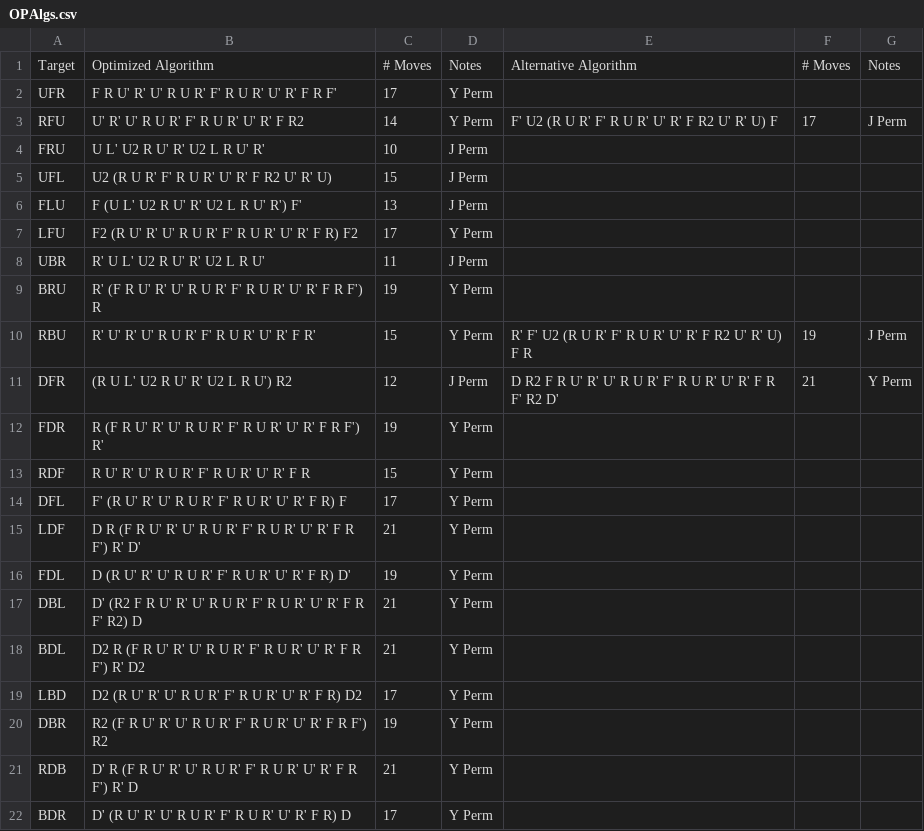
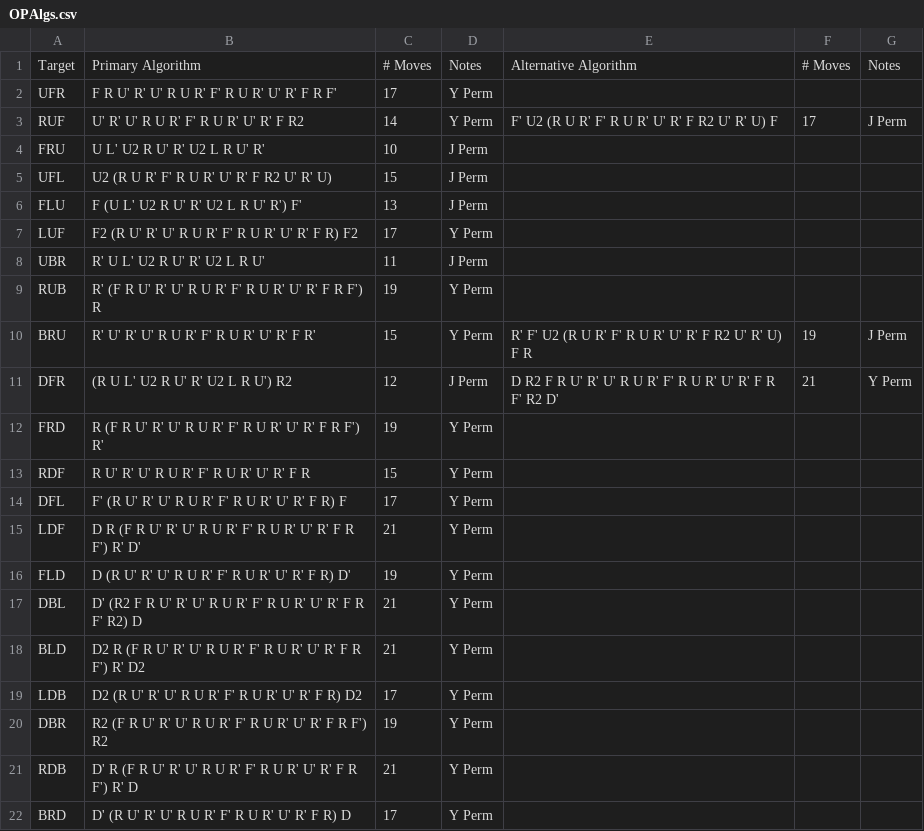
Before and after one commit to timwongj/wong-tim, a CSV file: data/OPAlgs.csv, drawn as a sheet.

```diff
--- a/data/OPAlgs.csv
+++ b/data/OPAlgs.csv
@@ -1,4 +1,4 @@
-Target,Optimized Algorithm,# Moves,Notes,Alternative Algorithm,# Moves,Notes
+Target,Primary Algorithm,# Moves,Notes,Alternative Algorithm,# Moves,Notes
 UFR,F R U' R' U' R U R' F' R U R' U' R' F R F',17,Y Perm,,,
-RFU,U' R' U' R U R' F' R U R' U' R' F R2,14,Y Perm,F' U2 (R U R' F' R U R' U' R' F R2 U' R' U) F,17,J Perm
+RUF,U' R' U' R U R' F' R U R' U' R' F R2,14,Y Perm,F' U2 (R U R' F' R U R' U' R' F R2 U' R' U) F,17,J Perm
 FRU,U L' U2 R U' R' U2 L R U' R',10,J Perm,,,
@@ -6,8 +6,8 @@ UFL,U2 (R U R' F' R U R' U' R' F R2 U' R' U),15,J Perm,,,
 FLU,F (U L' U2 R U' R' U2 L R U' R') F',13,J Perm,,,
-LFU,F2 (R U' R' U' R U R' F' R U R' U' R' F R) F2,17,Y Perm,,,
+LUF,F2 (R U' R' U' R U R' F' R U R' U' R' F R) F2,17,Y Perm,,,
 UBR,R' U L' U2 R U' R' U2 L R U',11,J Perm,,,
-BRU,R' (F R U' R' U' R U R' F' R U R' U' R' F R F') R,19,Y Perm,,,
-RBU,R' U' R' U' R U R' F' R U R' U' R' F R',15,Y Perm,R' F' U2 (R U R' F' R U R' U' R' F R2 U' R' U) F R,19,J Perm
+RUB,R' (F R U' R' U' R U R' F' R U R' U' R' F R F') R,19,Y Perm,,,
+BRU,R' U' R' U' R U R' F' R U R' U' R' F R',15,Y Perm,R' F' U2 (R U R' F' R U R' U' R' F R2 U' R' U) F R,19,J Perm
 DFR,(R U L' U2 R U' R' U2 L R U') R2,12,J Perm,D R2 F R U' R' U' R U R' F' R U R' U' R' F R F' R2 D',21,Y Perm
-FDR,R (F R U' R' U' R U R' F' R U R' U' R' F R F') R',19,Y Perm,,,
+FRD,R (F R U' R' U' R U R' F' R U R' U' R' F R F') R',19,Y Perm,,,
 RDF,R U' R' U' R U R' F' R U R' U' R' F R,15,Y Perm,,,
@@ -15,8 +15,8 @@ DFL,F' (R U' R' U' R U R' F' R U R' U' R' F R) F,17,Y Perm,,,
 LDF,D R (F R U' R' U' R U R' F' R U R' U' R' F R F') R' D',21,Y Perm,,,
-FDL,D (R U' R' U' R U R' F' R U R' U' R' F R) D',19,Y Perm,,,
+FLD,D (R U' R' U' R U R' F' R U R' U' R' F R) D',19,Y Perm,,,
 DBL,D' (R2 F R U' R' U' R U R' F' R U R' U' R' F R F' R2) D,21,Y Perm,,,
-BDL,D2 R (F R U' R' U' R U R' F' R U R' U' R' F R F') R' D2,21,Y Perm,,,
-LBD,D2 (R U' R' U' R U R' F' R U R' U' R' F R) D2,17,Y Perm,,,
+BLD,D2 R (F R U' R' U' R U R' F' R U R' U' R' F R F') R' D2,21,Y Perm,,,
+LDB,D2 (R U' R' U' R U R' F' R U R' U' R' F R) D2,17,Y Perm,,,
 DBR,R2 (F R U' R' U' R U R' F' R U R' U' R' F R F') R2,19,Y Perm,,,
 RDB,D' R (F R U' R' U' R U R' F' R U R' U' R' F R F') R' D,21,Y Perm,,,
-BDR,D' (R U' R' U' R U R' F' R U R' U' R' F R) D,17,Y Perm,,,
+BRD,D' (R U' R' U' R U R' F' R U R' U' R' F R) D,17,Y Perm,,,
```
Also changed, not shown: data/cornerComms.csv, 2 other files.
